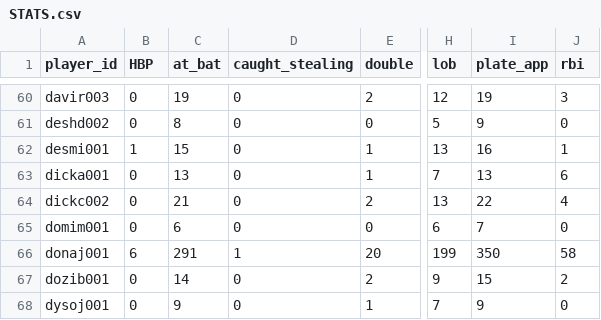
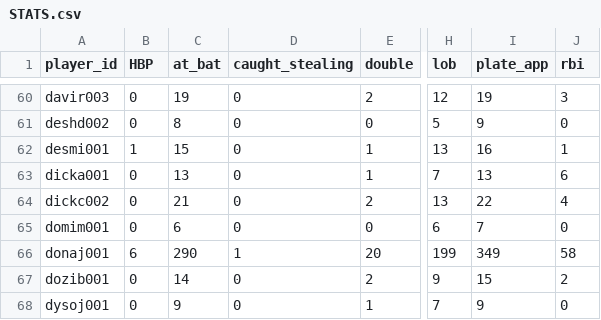
Before and after one commit to lingsin5234/BaseballStats, a CSV file: STATS.csv, drawn as a sheet; only a part is shown, gaps mark what is left out; the diff names each change by its address in the sheet, - before the commit and + after, or states it on an @@ line.

```diff
--- a/STATS.csv
+++ b/STATS.csv
-C66 (at_bat): 291
+C66 (at_bat): 290
-I66 (plate_app): 350
+I66 (plate_app): 349
```
Also changed, not shown: 1 other file.
